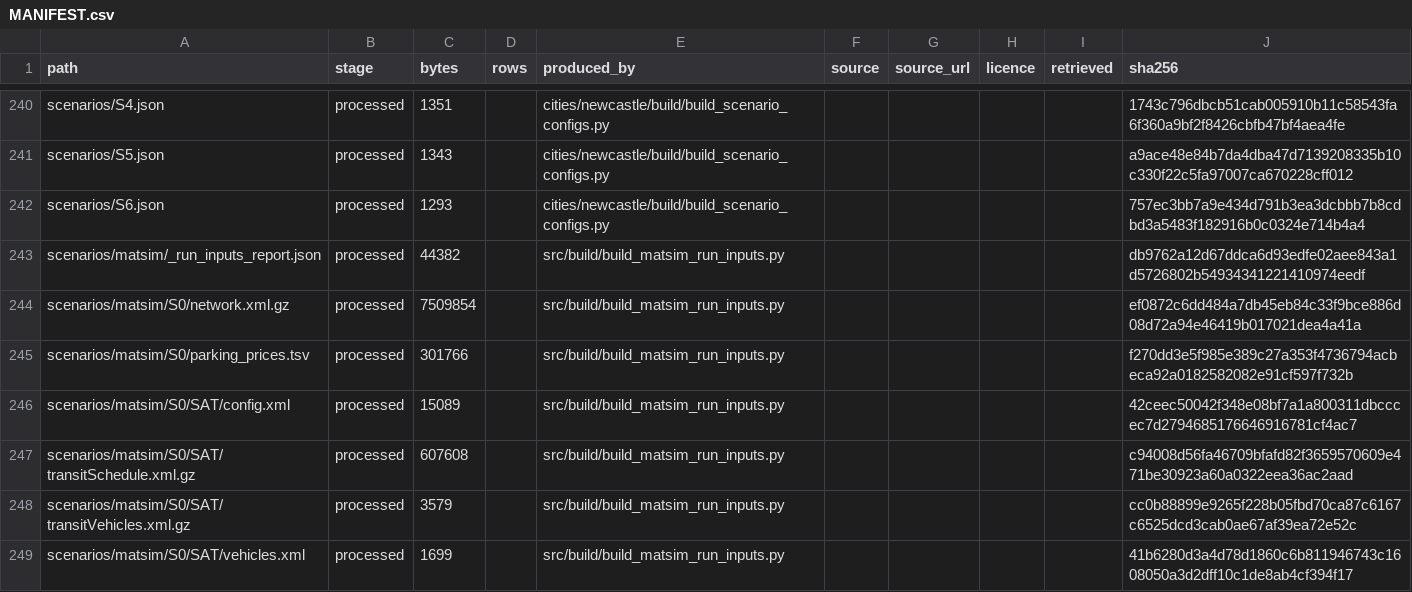
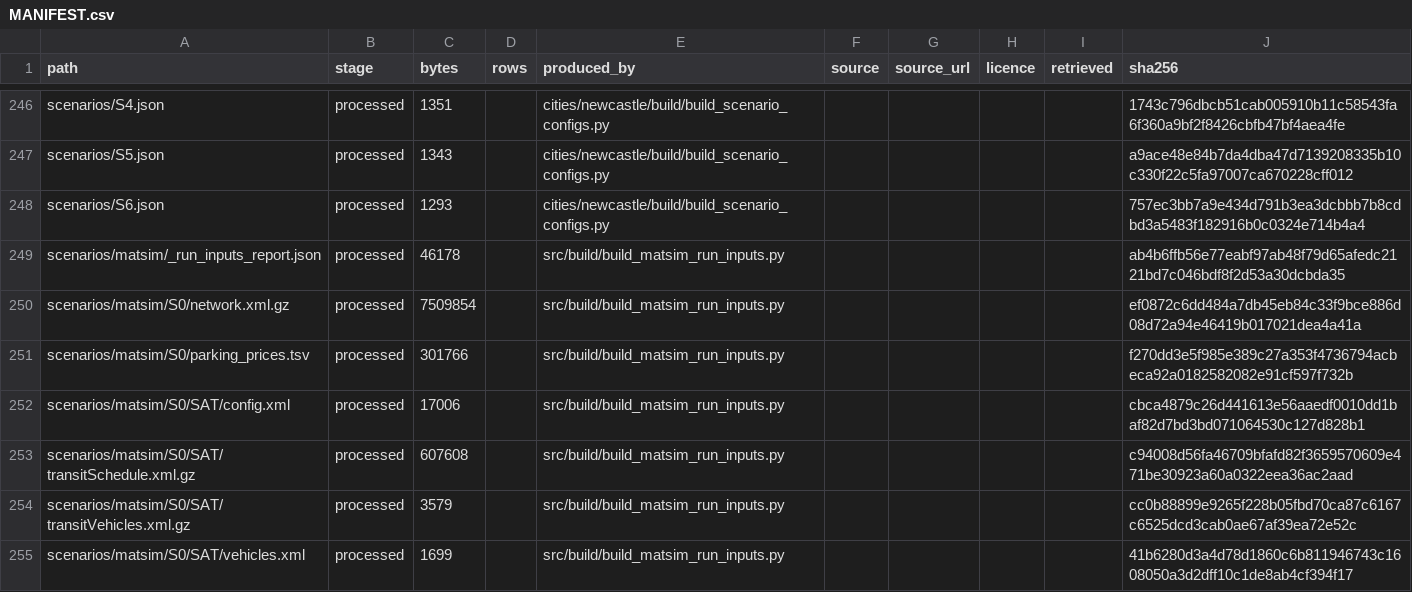
Before and after one commit to praneetdhoolia/city-digital-twin, a CSV file: cities/newcastle/data/MANIFEST.csv, drawn as a sheet; only a part is shown, gaps mark what is left out; the diff covers the shown part only.

```diff
--- a/cities/newcastle/data/MANIFEST.csv
+++ b/cities/newcastle/data/MANIFEST.csv
@@ -242,6 +248,6 @@ scenarios/S5.json,processed,1343,,cities/newcastle/build/build_scenario_configs.
 scenarios/S6.json,processed,1293,,cities/newcastle/build/build_scenario_configs.py,,,,,757ec3bb7a9e434d791b3ea3dcbbb7b8cdbd3a5483f182916b0c0324e714b4a4
-scenarios/matsim/_run_inputs_report.json,processed,44382,,src/build/build_matsim_run_inputs.py,,,,,db9762a12d67ddca6d93edfe02aee843a1d5726802b54934341221410974eedf
+scenarios/matsim/_run_inputs_report.json,processed,46178,,src/build/build_matsim_run_inputs.py,,,,,ab4b6ffb56e77eabf97ab48f79d65afedc2121bd7c046bdf8f2d53a30dcbda35
 scenarios/matsim/S0/network.xml.gz,processed,7509854,,src/build/build_matsim_run_inputs.py,,,,,ef0872c6dd484a7db45eb84c33f9bce886d08d72a94e46419b017021dea4a41a
 scenarios/matsim/S0/parking_prices.tsv,processed,301766,,src/build/build_matsim_run_inputs.py,,,,,f270dd3e5f985e389c27a353f4736794acbeca92a0182582082e91cf597f732b
-scenarios/matsim/S0/SAT/config.xml,processed,15089,,src/build/build_matsim_run_inputs.py,,,,,42ceec50042f348e08bf7a1a800311dbcccec7d2794685176646916781cf4ac7
+scenarios/matsim/S0/SAT/config.xml,processed,17006,,src/build/build_matsim_run_inputs.py,,,,,cbca4879c26d441613e56aaedf0010dd1baf82d7bd3bd071064530c127d828b1
 scenarios/matsim/S0/SAT/transitSchedule.xml.gz,processed,607608,,src/build/build_matsim_run_inputs.py,,,,,c94008d56fa46709bfafd82f3659570609e471be30923a60a0322eea36ac2aad
```
Also changed, not shown: 6 added rows and 58 edited cells elsewhere in this file, 5 other files.
